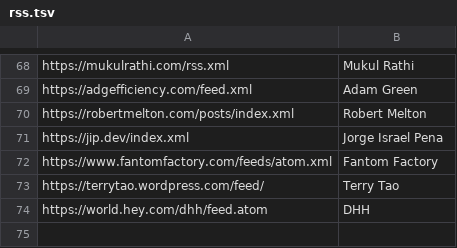
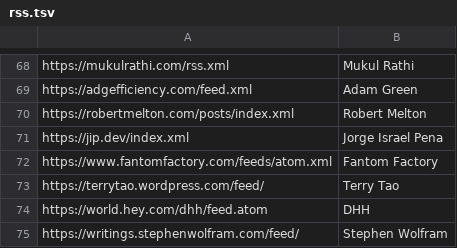
Before and after one commit to mitchpaulus/dotfiles, a TSV file: rss.tsv, drawn as a sheet; only a part is shown, gaps mark what is left out; the diff names each change by its address in the sheet, - before the commit and + after, or states it on an @@ line.

Commit message:
Update RSS

```diff
--- a/rss.tsv
+++ b/rss.tsv
+row 75: https://writings.stephenwolfram.com/feed/ | Stephen Wolfram
```
